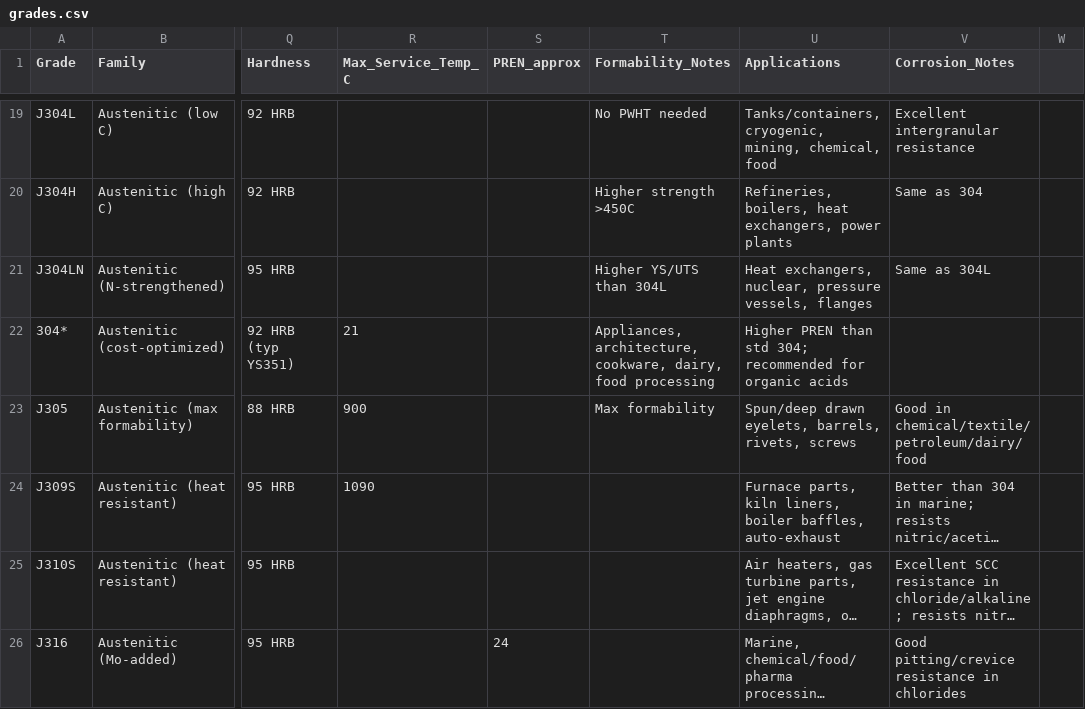
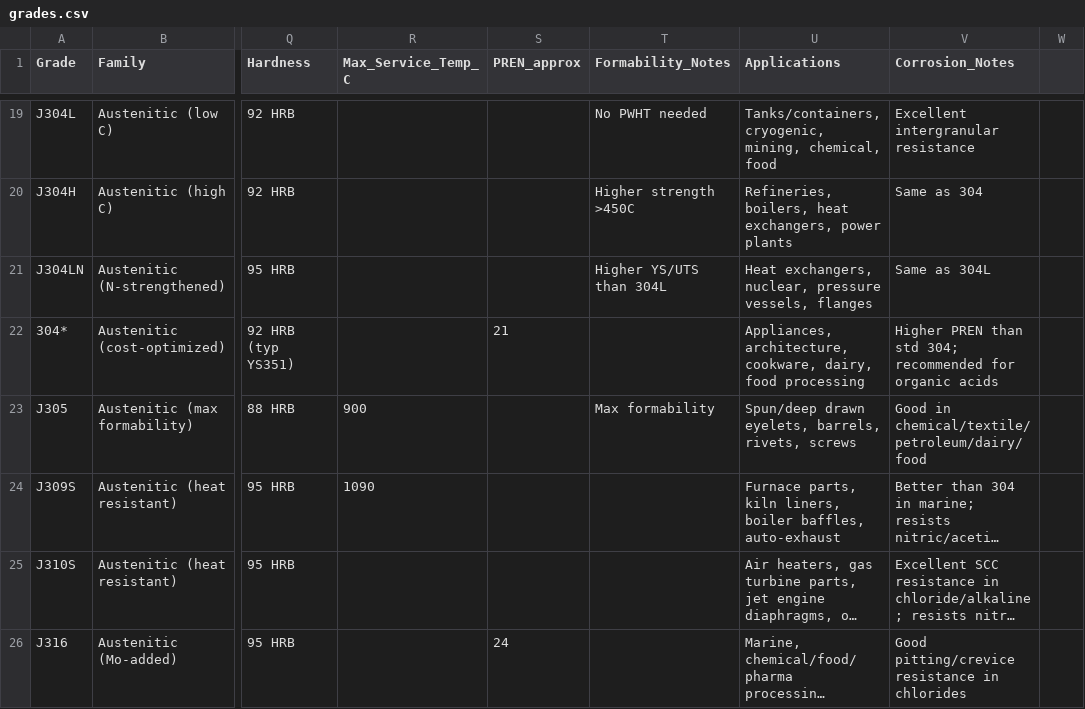
Before and after one commit to 2024ume1759-netizen/ss-grade-selector, a CSV file: grades.csv, drawn as a sheet; only a part is shown, gaps mark what is left out; long unchanged cells end in …; the diff covers the shown part only; the diff names each change by its address in the sheet, - before the commit and + after, or states it on an @@ line.

Commit message:
Fix formatting issues in grades.csv

```diff
--- a/grades.csv
+++ b/grades.csv
-R22 (Max_Service_Temp_C): 21
+R22 (Max_Service_Temp_C): (empty)
-S22 (PREN_approx): (empty)
+S22 (PREN_approx): 21
-T22 (Formability_Notes): Appliances, architecture, cookware, dairy, food processing
+T22 (Formability_Notes): (empty)
-U22 (Applications): Higher PREN than std 304; recommended for organic acids
+U22 (Applications): Appliances, architecture, cookware, dairy, food processing
-V22 (Corrosion_Notes): (empty)
+V22 (Corrosion_Notes): Higher PREN than std 304; recommended for organic acids
```
Also changed, not shown: 62 edited cells elsewhere in this file.
